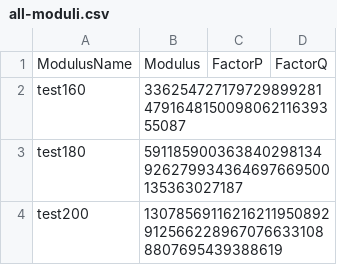
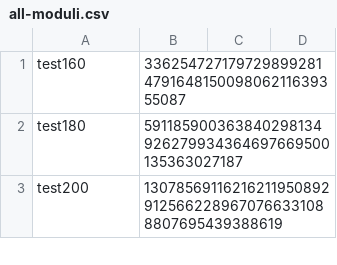
Before and after one commit to asachse1/Pollard-Rho, a CSV file: all-moduli.csv, drawn as a sheet; only a part is shown.

Commit message:
Correcting previous Change to CSV's

```diff
--- a/all-moduli.csv
+++ b/all-moduli.csv
@@ -1,2 +1 @@
-ModulusName,Modulus,FactorP,FactorQ
 test160, 336254727179729899281479164815009806211639355087
```
